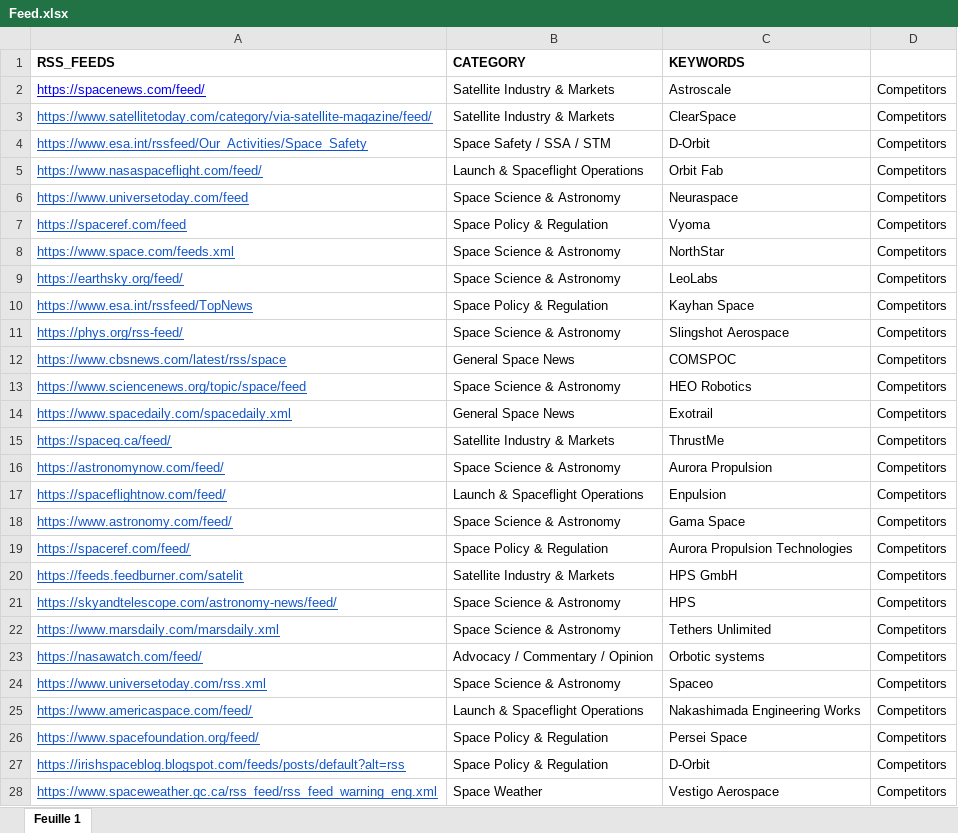
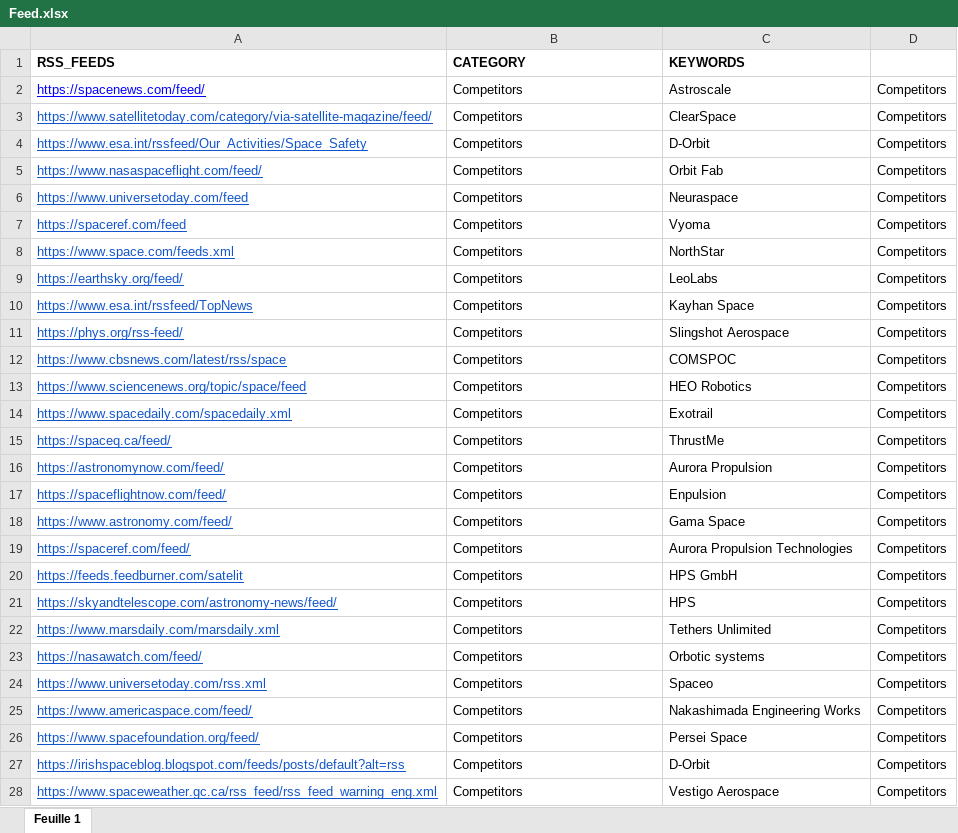
Before and after one commit to Orbitways/orbitways-daily-news, an Excel workbook: Feed.xlsx, sheet Feuille 1, drawn as a sheet; only a part is shown; values as stored, in another font and other column widths than the file's, no borders; the diff covers the shown part only; the diff names each change by its address in the sheet, - before the commit and + after, or states it on an @@ line.

Commit message:
Add files via upload

```diff
--- a/Feed.xlsx (sheet Feuille 1)
+++ b/Feed.xlsx (sheet Feuille 1)
-B2:B3 (CATEGORY): Satellite Industry & Markets
+B2:B3 (CATEGORY): Competitors
-B4 (CATEGORY): Space Safety / SSA / STM
+B4 (CATEGORY): Competitors
-B5 (CATEGORY): Launch & Spaceflight Operations
+B5 (CATEGORY): Competitors
-B6 (CATEGORY): Space Science & Astronomy
+B6 (CATEGORY): Competitors
-B7 (CATEGORY): Space Policy & Regulation
+B7 (CATEGORY): Competitors
-B8:B9 (CATEGORY): Space Science & Astronomy
+B8:B9 (CATEGORY): Competitors
-B10 (CATEGORY): Space Policy & Regulation
+B10 (CATEGORY): Competitors
-B11 (CATEGORY): Space Science & Astronomy
+B11 (CATEGORY): Competitors
-B12 (CATEGORY): General Space News
+B12 (CATEGORY): Competitors
-B13 (CATEGORY): Space Science & Astronomy
+B13 (CATEGORY): Competitors
-B14 (CATEGORY): General Space News
+B14 (CATEGORY): Competitors
-B15 (CATEGORY): Satellite Industry & Markets
+B15 (CATEGORY): Competitors
-B16 (CATEGORY): Space Science & Astronomy
+B16 (CATEGORY): Competitors
-B17 (CATEGORY): Launch & Spaceflight Operations
+B17 (CATEGORY): Competitors
-B18 (CATEGORY): Space Science & Astronomy
+B18 (CATEGORY): Competitors
-B19 (CATEGORY): Space Policy & Regulation
+B19 (CATEGORY): Competitors
-B20 (CATEGORY): Satellite Industry & Markets
+B20 (CATEGORY): Competitors
-B21:B22 (CATEGORY): Space Science & Astronomy
+B21:B22 (CATEGORY): Competitors
-B23 (CATEGORY): Advocacy / Commentary / Opinion
+B23 (CATEGORY): Competitors
-B24 (CATEGORY): Space Science & Astronomy
+B24 (CATEGORY): Competitors
-B25 (CATEGORY): Launch & Spaceflight Operations
+B25 (CATEGORY): Competitors
-B26:B27 (CATEGORY): Space Policy & Regulation
+B26:B27 (CATEGORY): Competitors
-B28 (CATEGORY): Space Weather
+B28 (CATEGORY): Competitors
```
Also changed, not shown: 142 edited cells elsewhere in this sheet.
